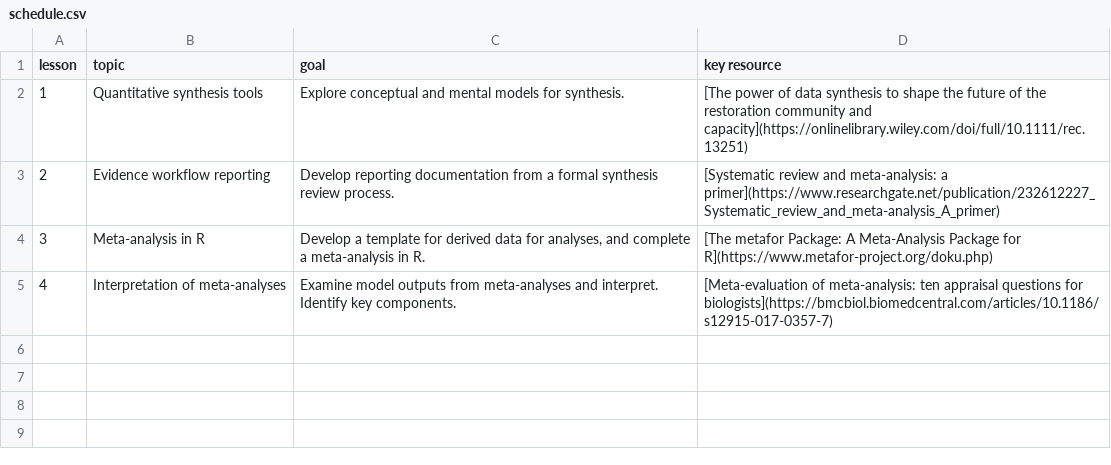
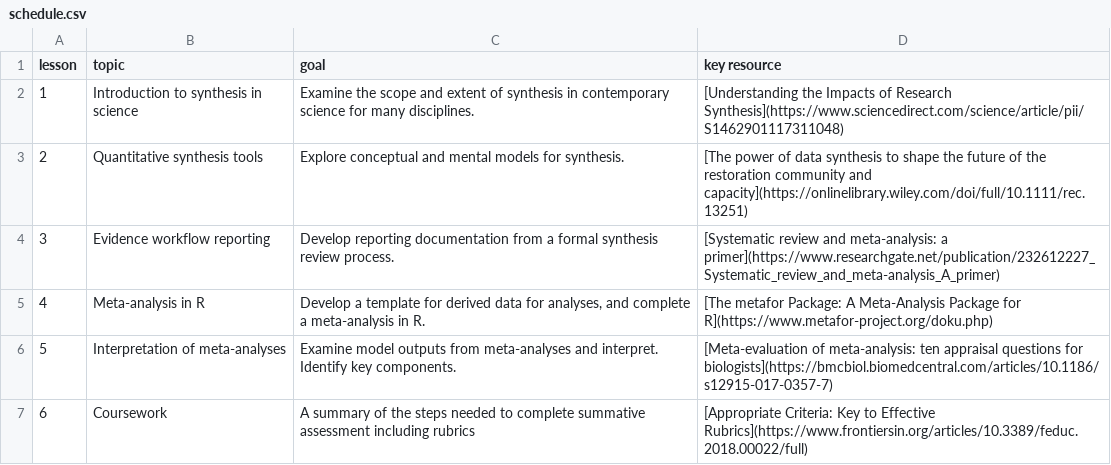
Before and after one commit to zenrabbit/Quantitative_synthesis_tools, a CSV file: schedule.csv, drawn as a sheet.

```diff
--- a/schedule.csv
+++ b/schedule.csv
@@ -1,5 +1,7 @@
 lesson,topic,goal,key resource
-1,Quantitative synthesis tools,Explore conceptual and mental models for synthesis.,[The power of data synthesis to shape the future of the restoration community and capacity](https://onlinelibrary.wiley.com/doi/full/10.1111/rec.13251)
-2,Evidence workflow reporting,Develop reporting documentation from a formal synthesis review process.,[Systematic review and meta-analysis: a primer](https://www.researchgate.net/publication/232612227_Systematic_review_and_meta-analysis_A_primer)
-3,Meta-analysis in R,"Develop a template for derived data for analyses, and complete a meta-analysis in R.  ",[The metafor Package: A Meta-Analysis Package for R](https://www.metafor-project.org/doku.php)
-4,Interpretation of meta-analyses,Examine model outputs from meta-analyses and interpret. Identify key components. ,[Meta-evaluation of meta-analysis: ten appraisal questions for biologists](https://bmcbiol.biomedcentral.com/articles/10.1186/s12915-017-0357-7)
+1,Introduction to synthesis in science,Examine the scope and extent of synthesis in contemporary science for many disciplines.,[Understanding the Impacts of Research Synthesis](https://www.sciencedirect.com/science/article/pii/S1462901117311048)
+2,Quantitative synthesis tools,Explore conceptual and mental models for synthesis.,[The power of data synthesis to shape the future of the restoration community and capacity](https://onlinelibrary.wiley.com/doi/full/10.1111/rec.13251)
+3,Evidence workflow reporting,Develop reporting documentation from a formal synthesis review process.,[Systematic review and meta-analysis: a primer](https://www.researchgate.net/publication/232612227_Systematic_review_and_meta-analysis_A_primer)
+4,Meta-analysis in R,"Develop a template for derived data for analyses, and complete a meta-analysis in R.  ",[The metafor Package: A Meta-Analysis Package for R](https://www.metafor-project.org/doku.php)
+5,Interpretation of meta-analyses,Examine model outputs from meta-analyses and interpret. Identify key components. ,[Meta-evaluation of meta-analysis: ten appraisal questions for biologists](https://bmcbiol.biomedcentral.com/articles/10.1186/s12915-017-0357-7)
+6,Coursework,A summary of the steps needed to complete summative assessment including rubrics,[Appropriate Criteria: Key to Effective Rubrics](https://www.frontiersin.org/articles/10.3389/feduc.2018.00022/full)
```
Also changed, not shown: 10 other files.
